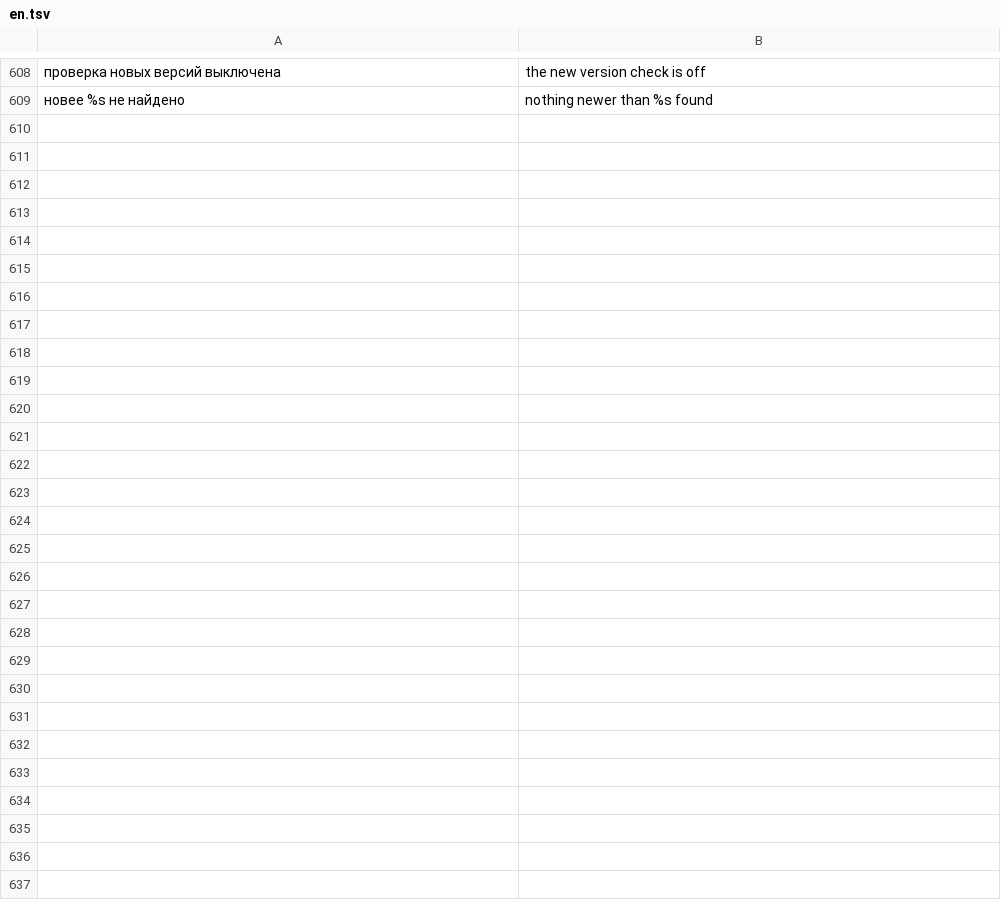
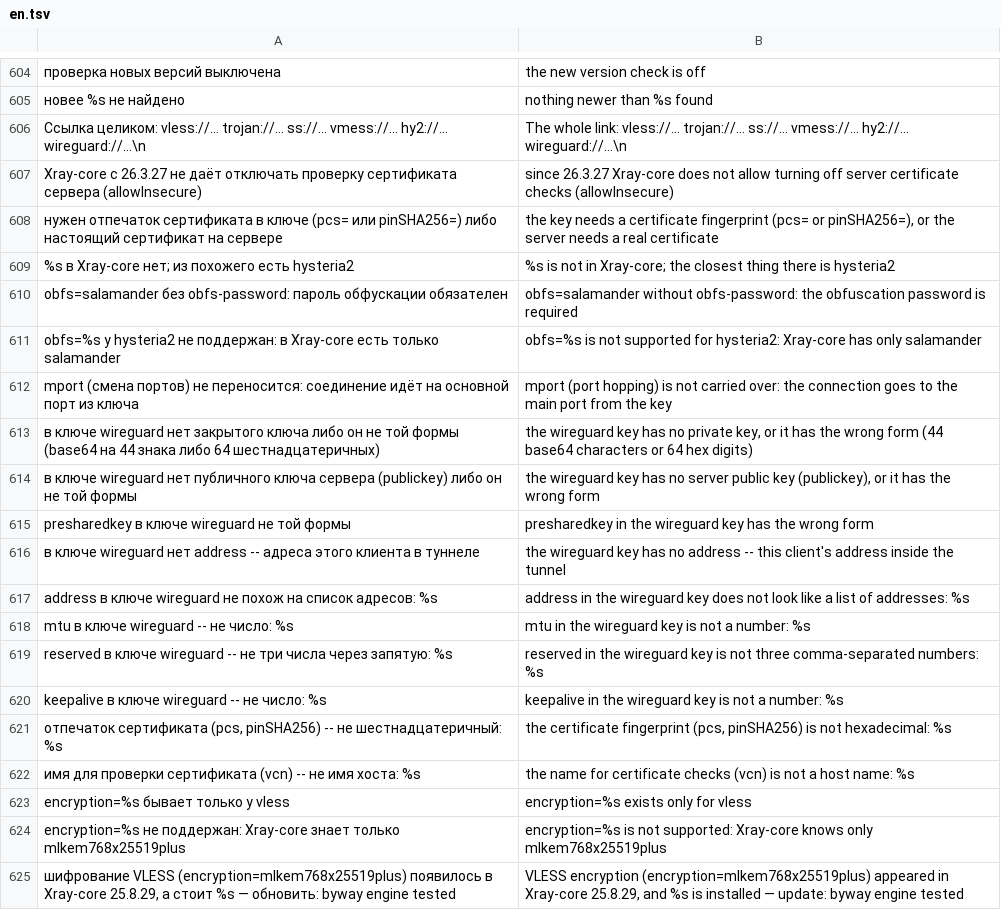
Before and after one commit to tomon-one/byway, a TSV file: lang/en.tsv, drawn as a sheet; only a part is shown, gaps mark what is left out; the diff covers the shown part only; the diff names each change by its address in the sheet, - before the commit and + after, or states it on an @@ line.

Commit message:
byway 0.2.4: hysteria2 and wireguard keys, QUIC rejected through the VPN, Xray 26.9.30, docs

```diff
--- a/lang/en.tsv
+++ b/lang/en.tsv
+row 606: Ссылка целиком: vless://… trojan://… ss://… vmess://… hy2://… wireguard://…\n | The whole link: vless://… trojan://… ss://… vmess://… hy2://… wireguard://…\n
+row 607: Xray-core с 26.3.27 не даёт отключать проверку сертификата сервера (allowInsecure) | since 26.3.27 Xray-core does not allow turning off server certificate checks (allowInsecure)
+row 608: нужен отпечаток сертификата в ключе (pcs= или pinSHA256=) либо настоящий сертификат на сервере | the key needs a certificate fingerprint (pcs= or pinSHA256=), or the server needs a real certificate
+row 609: %s в Xray-core нет; из похожего есть hysteria2 | %s is not in Xray-core; the closest thing there is hysteria2
+row 610: obfs=salamander без obfs-password: пароль обфускации обязателен | obfs=salamander without obfs-password: the obfuscation password is required
+row 611: obfs=%s у hysteria2 не поддержан: в Xray-core есть только salamander | obfs=%s is not supported for hysteria2: Xray-core has only salamander
+row 612: mport (смена портов) не переносится: соединение идёт на основной порт из ключа | mport (port hopping) is not carried over: the connection goes to the main port from the key
+row 613: в ключе wireguard нет закрытого ключа либо он не той формы (base64 на 44 знака либо 64 шестнадцатеричных) | the wireguard key has no private key, or it has the wrong form (44 base64 characters or 64 hex digits)
+row 614: в ключе wireguard нет публичного ключа сервера (publickey) либо он не той формы | the wireguard key has no server public key (publickey), or it has the wrong form
+row 615: presharedkey в ключе wireguard не той формы | presharedkey in the wireguard key has the wrong form
+row 616: в ключе wireguard нет address -- адреса этого клиента в туннеле | the wireguard key has no address -- this client's address inside the tunnel
+row 617: address в ключе wireguard не похож на список адресов: %s | address in the wireguard key does not look like a list of addresses: %s
+row 618: mtu в ключе wireguard -- не число: %s | mtu in the wireguard key is not a number: %s
+row 619: reserved в ключе wireguard -- не три числа через запятую: %s | reserved in the wireguard key is not three comma-separated numbers: %s
+row 620: keepalive в ключе wireguard -- не число: %s | keepalive in the wireguard key is not a number: %s
+row 621: отпечаток сертификата (pcs, pinSHA256) -- не шестнадцатеричный: %s | the certificate fingerprint (pcs, pinSHA256) is not hexadecimal: %s
+row 622: имя для проверки сертификата (vcn) -- не имя хоста: %s | the name for certificate checks (vcn) is not a host name: %s
+row 623: encryption=%s бывает только у vless | encryption=%s exists only for vless
+row 624: encryption=%s не поддержан: Xray-core знает только mlkem768x25519plus | encryption=%s is not supported: Xray-core knows only mlkem768x25519plus
+row 625: шифрование VLESS (encryption=mlkem768x25519plus) появилось в Xray-core 25.8.29, а стоит %s — обновить: byway engine tested | VLESS encryption (encryption=mlkem768x25519plus) appeared in Xray-core 25.8.29, and %s is installed — update: byway engine tested
```
Also changed, not shown: 15 added rows, 4 removed rows and 4 edited cells elsewhere in this file, 21 other files.
